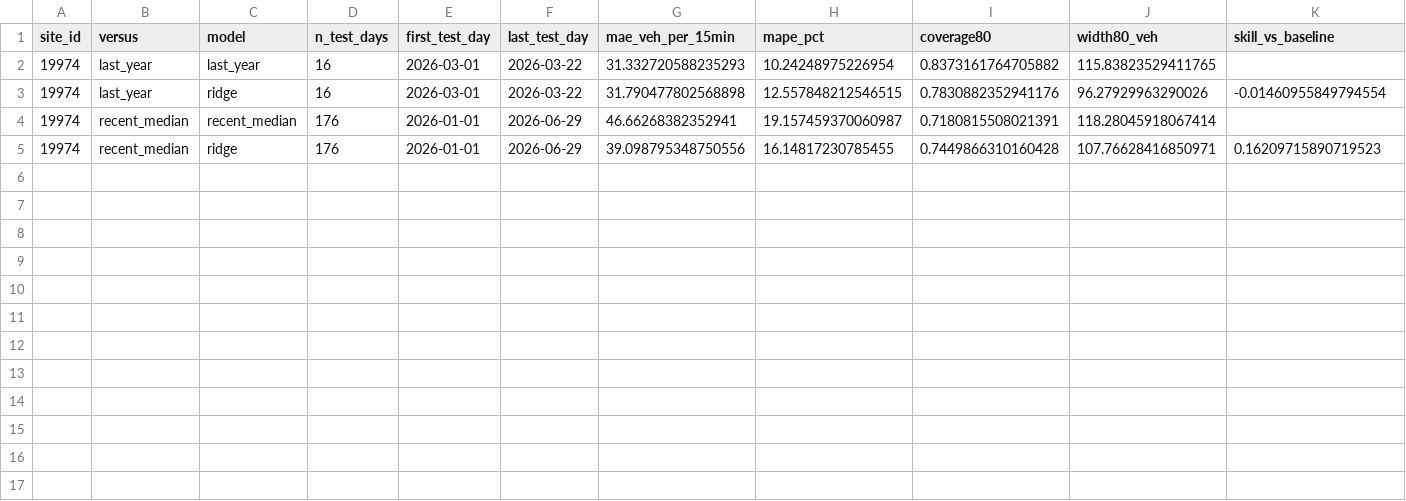
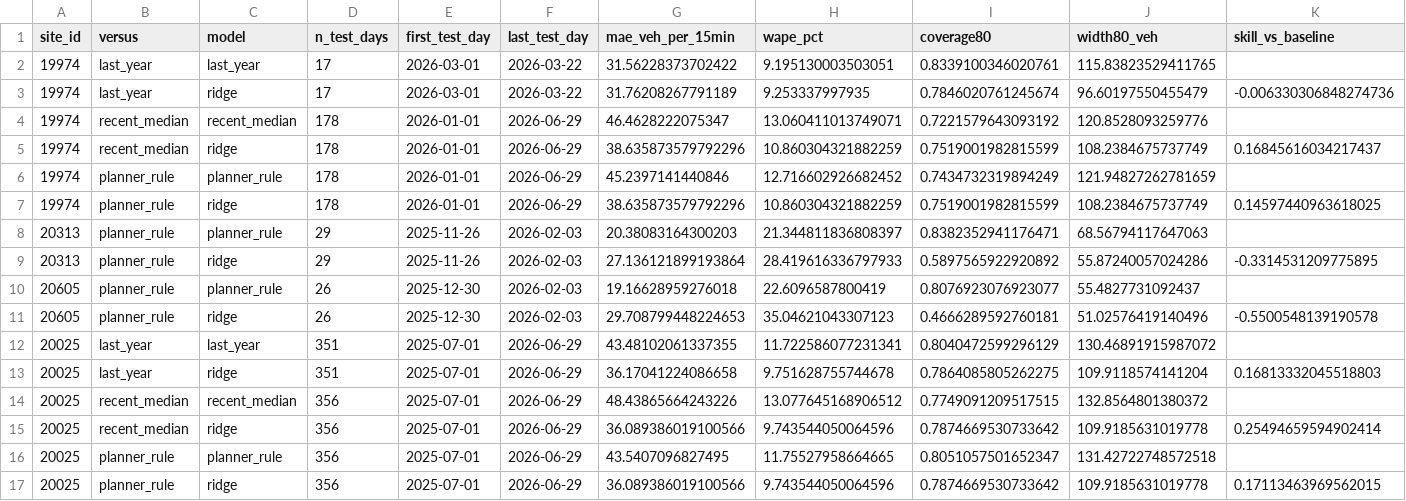
Before and after one commit to Alex-Sebastian-Ene/Sotonship26, a CSV file: notes/flow_forecast_table.csv, drawn as a sheet.

```diff
--- a/notes/flow_forecast_table.csv
+++ b/notes/flow_forecast_table.csv
@@ -1,5 +1,17 @@
-site_id,versus,model,n_test_days,first_test_day,last_test_day,mae_veh_per_15min,mape_pct,coverage80,width80_veh,skill_vs_baseline
-19974,last_year,last_year,16,2026-03-01,2026-03-22,31.332720588235293,10.24248975226954,0.8373161764705882,115.83823529411765,
-19974,last_year,ridge,16,2026-03-01,2026-03-22,31.790477802568898,12.557848212546515,0.7830882352941176,96.27929963290026,-0.01460955849794554
-19974,recent_median,recent_median,176,2026-01-01,2026-06-29,46.66268382352941,19.157459370060987,0.7180815508021391,118.28045918067414,
-19974,recent_median,ridge,176,2026-01-01,2026-06-29,39.098795348750556,16.14817230785455,0.7449866310160428,107.76628416850971,0.16209715890719523
+site_id,versus,model,n_test_days,first_test_day,last_test_day,mae_veh_per_15min,wape_pct,coverage80,width80_veh,skill_vs_baseline
+19974,last_year,last_year,17,2026-03-01,2026-03-22,31.56228373702422,9.195130003503051,0.8339100346020761,115.83823529411765,
+19974,last_year,ridge,17,2026-03-01,2026-03-22,31.76208267791189,9.253337997935,0.7846020761245674,96.60197550455479,-0.006330306848274736
+19974,recent_median,recent_median,178,2026-01-01,2026-06-29,46.4628222075347,13.060411013749071,0.7221579643093192,120.8528093259776,
+19974,recent_median,ridge,178,2026-01-01,2026-06-29,38.635873579792296,10.860304321882259,0.7519001982815599,108.2384675737749,0.16845616034217437
+19974,planner_rule,planner_rule,178,2026-01-01,2026-06-29,45.2397141440846,12.716602926682452,0.7434732319894249,121.94827262781659,
+19974,planner_rule,ridge,178,2026-01-01,2026-06-29,38.635873579792296,10.860304321882259,0.7519001982815599,108.2384675737749,0.14597440963618025
+20313,planner_rule,planner_rule,29,2025-11-26,2026-02-03,20.38083164300203,21.344811836808397,0.8382352941176471,68.56794117647063,
+20313,planner_rule,ridge,29,2025-11-26,2026-02-03,27.136121899193864,28.419616336797933,0.5897565922920892,55.87240057024286,-0.3314531209775895
+20605,planner_rule,planner_rule,26,2025-12-30,2026-02-03,19.16628959276018,22.6096587800419,0.8076923076923077,55.4827731092437,
+20605,planner_rule,ridge,26,2025-12-30,2026-02-03,29.708799448224653,35.04621043307123,0.4666289592760181,51.02576419140496,-0.5500548139190578
+20025,last_year,last_year,351,2025-07-01,2026-06-29,43.48102061337355,11.722586077231341,0.8040472599296129,130.46891915987072,
+20025,last_year,ridge,351,2025-07-01,2026-06-29,36.17041224086658,9.751628755744678,0.7864085805262275,109.9118574141204,0.16813332045518803
+20025,recent_median,recent_median,356,2025-07-01,2026-06-29,48.43865664243226,13.077645168906512,0.7749091209517515,132.8564801380372,
+20025,recent_median,ridge,356,2025-07-01,2026-06-29,36.089386019100566,9.743544050064596,0.7874669530733642,109.9185631019778,0.25494659594902414
+20025,planner_rule,planner_rule,356,2025-07-01,2026-06-29,43.5407096827495,11.75527958664665,0.8051057501652347,131.42722748572518,
+20025,planner_rule,ridge,356,2025-07-01,2026-06-29,36.089386019100566,9.743544050064596,0.7874669530733642,109.9185631019778,0.17113463969562015
```
Also changed, not shown: 6 other files.
